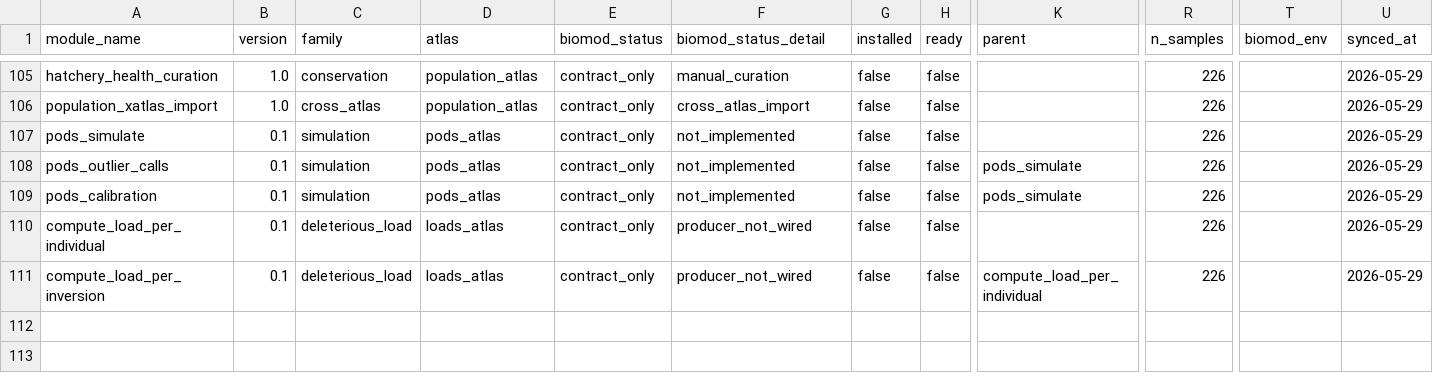
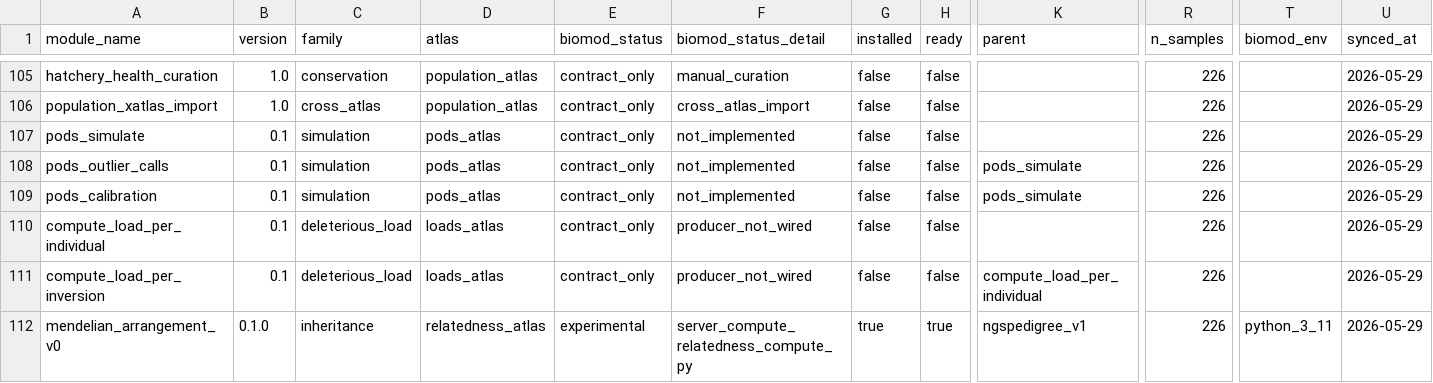
Before and after one commit to Isoris/atlas-core, a TSV file: toolkit_registries/relatedness/01_registry/module_registry.tsv, drawn as a sheet; only a part is shown, gaps mark what is left out; rows hold the shown columns only; the diff names each change by its address in the sheet, - before the commit and + after, or states it on an @@ line.

```diff
--- a/toolkit_registries/relatedness/01_registry/module_registry.tsv
+++ b/toolkit_registries/relatedness/01_registry/module_registry.tsv
+row 112: mendelian_arrangement_v0 | 0.1.0 | inheritance | relatedness_atlas | experimental | server_compute_relatedness_compute_py | true | true | ngspedigree_v1 | 226 | python_3_11 | 2026-05-29
```
Also changed, not shown: toolkit_registries/relatedness/01_registry/analysis_modes.tsv, toolkit_registries/relatedness/01_registry/analysis_registry.tsv, 10 other files.
